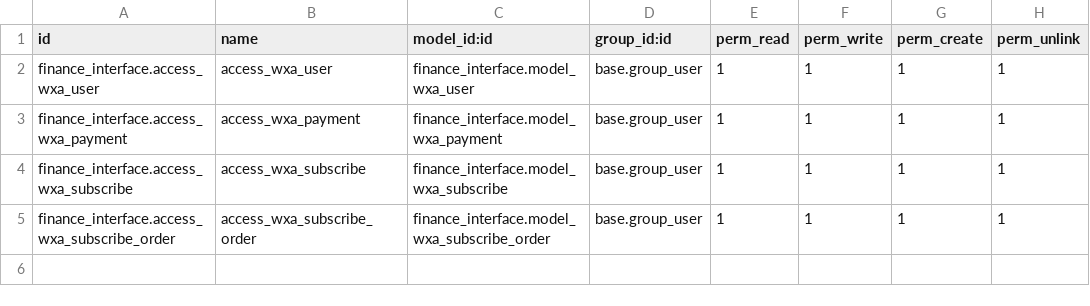
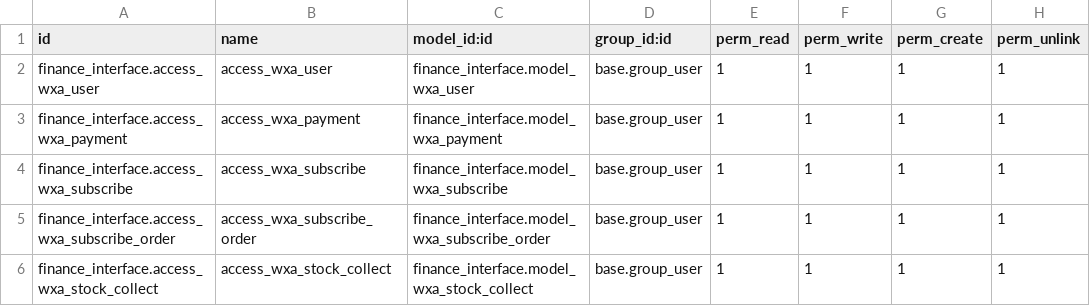
Before and after one commit to id10tttt/eastmoney, a CSV file: finance_interface/security/ir.model.access.csv, drawn as a sheet.

```diff
--- a/finance_interface/security/ir.model.access.csv
+++ b/finance_interface/security/ir.model.access.csv
@@ -5 +5,2 @@ finance_interface.access_wxa_subscribe,access_wxa_subscribe,finance_interface.mo
 finance_interface.access_wxa_subscribe_order,access_wxa_subscribe_order,finance_interface.model_wxa_subscribe_order,base.group_user,1,1,1,1
+finance_interface.access_wxa_stock_collect,access_wxa_stock_collect,finance_interface.model_wxa_stock_collect,base.group_user,1,1,1,1
```
Also changed, not shown: 9 other files.
